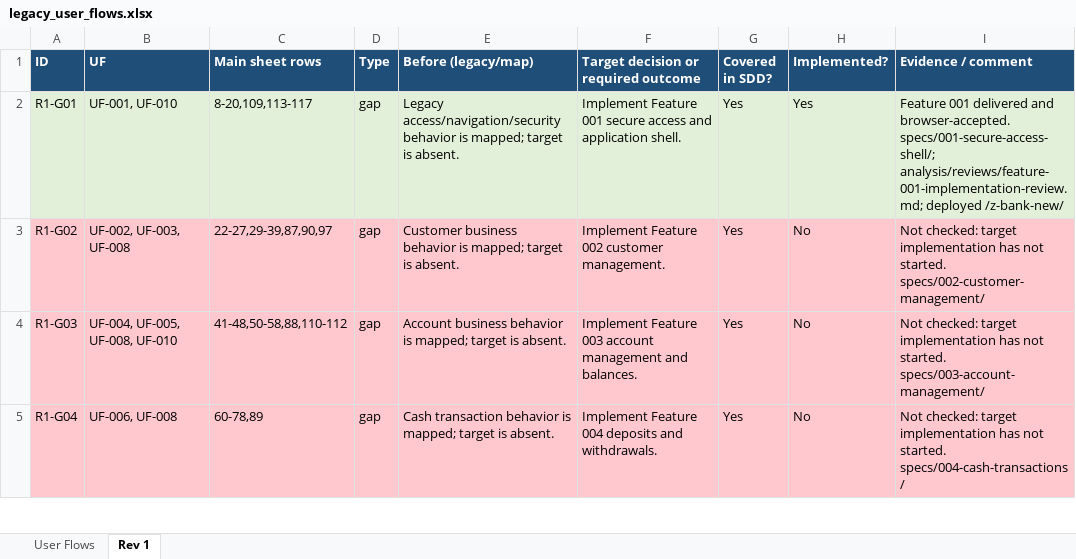
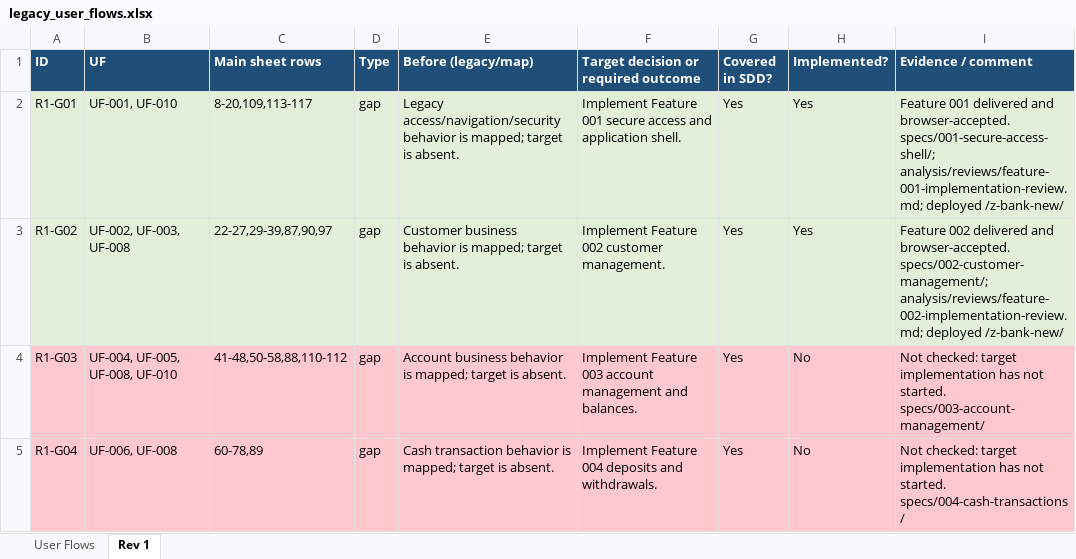
Before and after one commit to ekzarov/z-bank, an Excel workbook: analysis/legacy_user_flows.xlsx, sheet Rev 1, drawn as a sheet; only a part is shown; values as stored, in another font and other column widths than the file's, no borders; the diff names each change by its address in the sheet, - before the commit and + after, or states it on an @@ line.

Commit message:
docs: deliver and reconcile Feature 002

```diff
--- a/analysis/legacy_user_flows.xlsx (sheet Rev 1)
+++ b/analysis/legacy_user_flows.xlsx (sheet Rev 1)
-A3:I3 fill: #FFC7CE
+A3:I3 fill: #E2F0D9
-H3 (Implemented?): No
+H3 (Implemented?): Yes
-I3 (Evidence / comment): Not checked: target implementation has not started. specs/002-customer-management/
+I3 (Evidence / comment): Feature 002 delivered and browser-accepted. specs/002-customer-management/; analysis/reviews/feature-002-implementation-review.md; deployed /z-bank-new/
```
Also changed, not shown: sheet User Flows, hidden cells, 7 other files.
